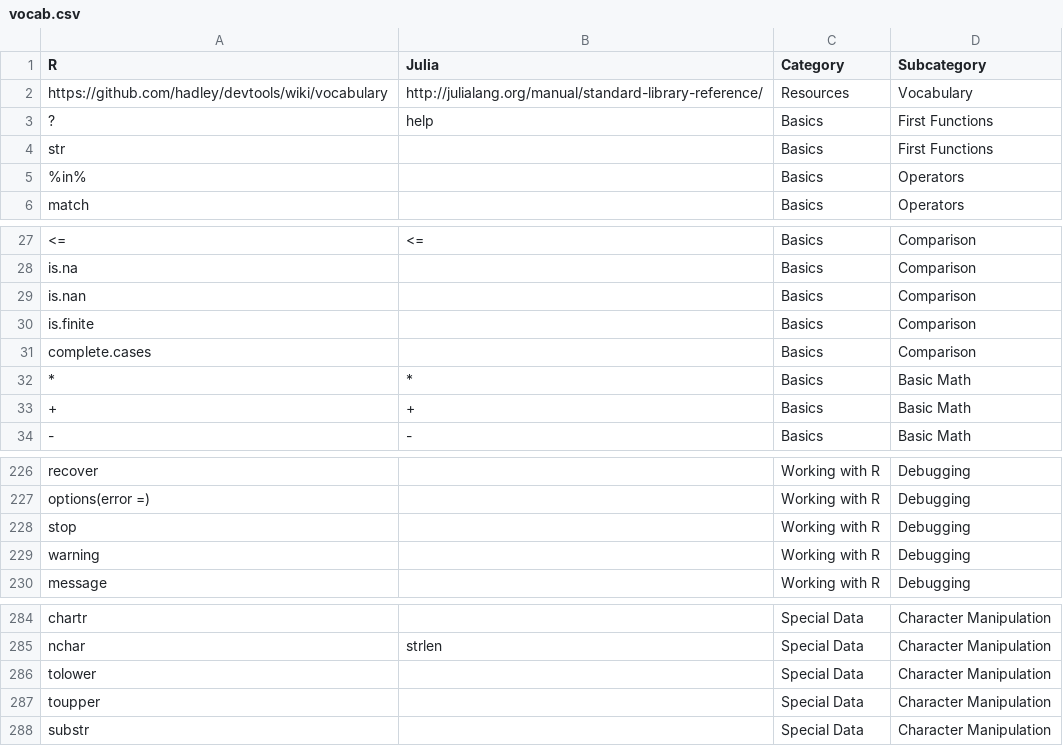
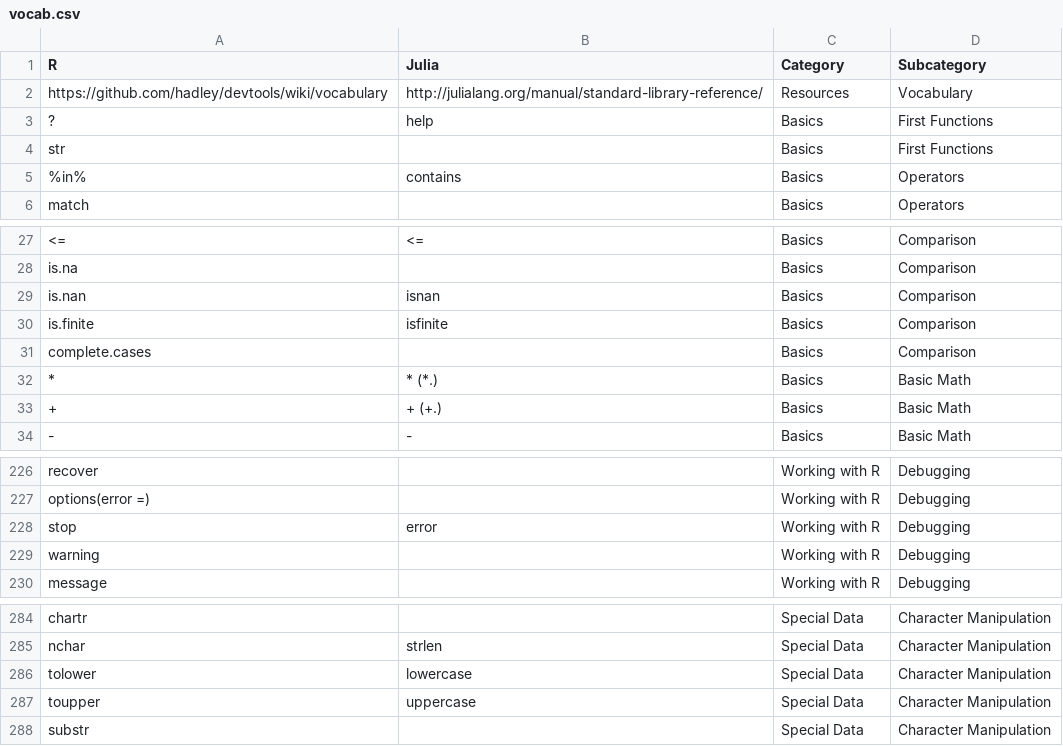
Before and after one commit to johnmyleswhite/JuliaVsR, a CSV file: vocab.csv, drawn as a sheet; only a part is shown, gaps mark what is left out; the diff names each change by its address in the sheet, - before the commit and + after, or states it on an @@ line.

Commit message:
Updated vocab list

```diff
--- a/vocab.csv
+++ b/vocab.csv
-B5 (Julia): (empty)
+B5 (Julia): contains
-B29 (Julia): (empty)
+B29 (Julia): isnan
-B30 (Julia): (empty)
+B30 (Julia): isfinite
-B32 (Julia): *
+B32 (Julia): * (*.)
-B33 (Julia): +
+B33 (Julia): + (+.)
-B228 (Julia): (empty)
+B228 (Julia): error
-B286 (Julia): (empty)
+B286 (Julia): lowercase
-B287 (Julia): (empty)
+B287 (Julia): uppercase
```
